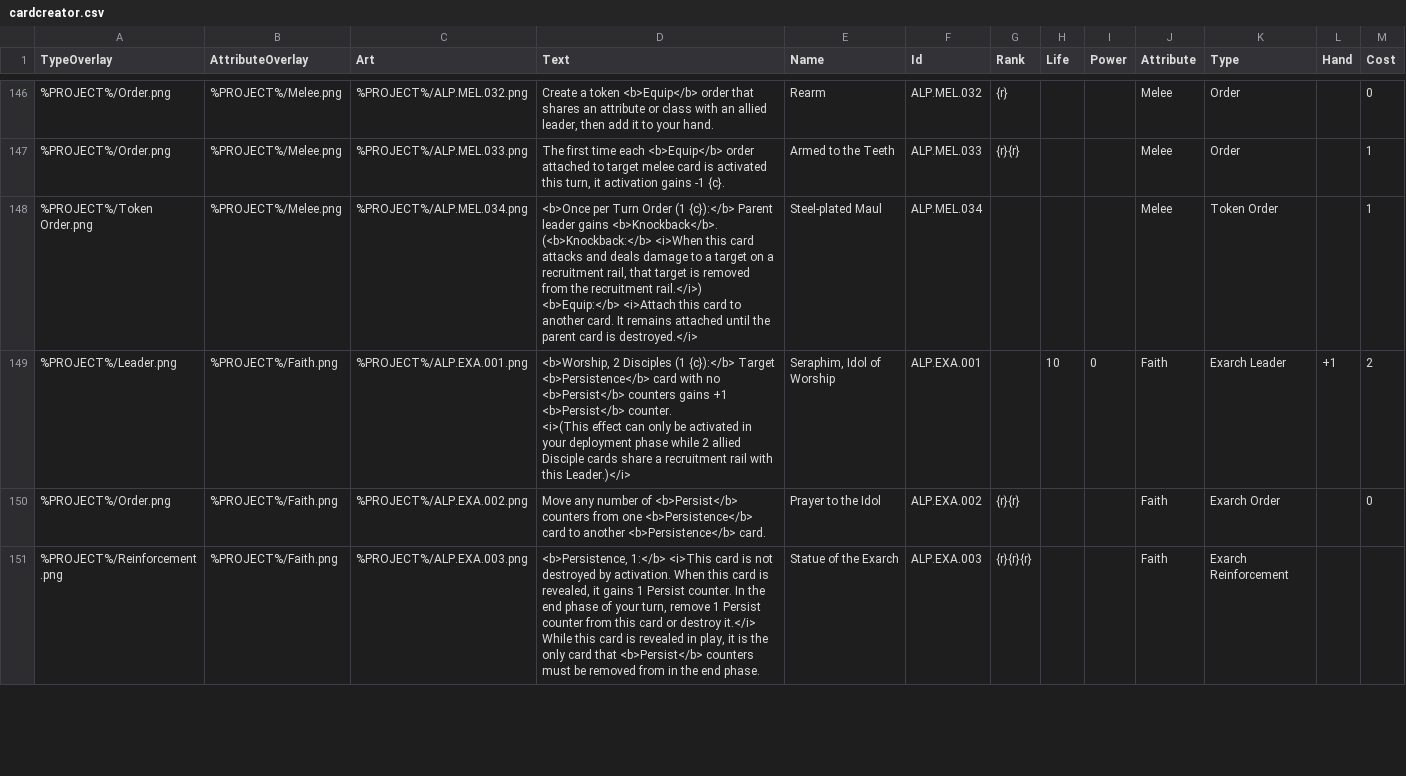
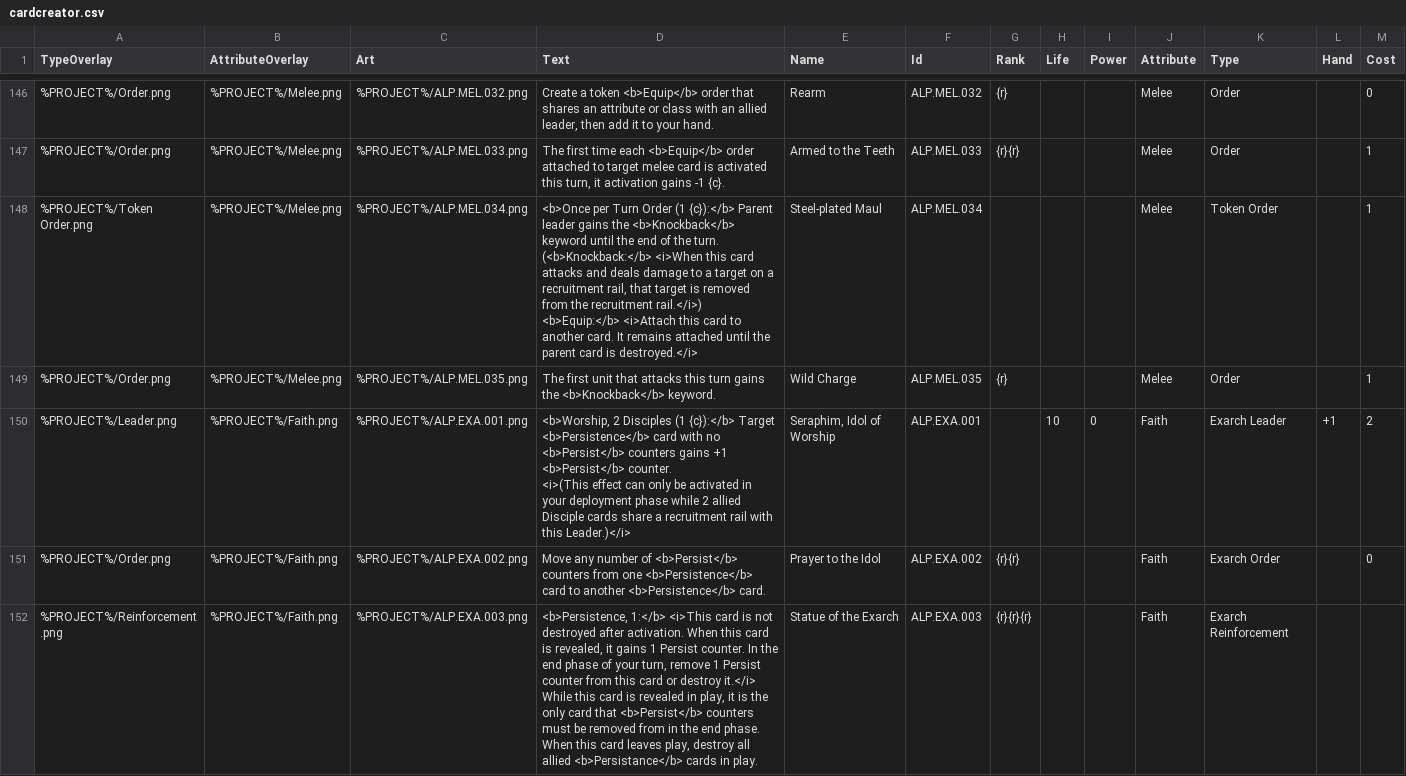
Before and after one commit to tleecsm/VoVTCG, a CSV file: www/data/cardcreator.csv, drawn as a sheet; only a part is shown, gaps mark what is left out; addresses are those after the commit; ↵ is a line break in a cell; the diff covers the shown part only; the diff names each change by its address in the sheet, - before the commit and + after, or states it on an @@ line.

Commit message:
Added initial ranged cards

```diff
--- a/www/data/cardcreator.csv
+++ b/www/data/cardcreator.csv
-D148 (Text): …leader gains <b>Knockback</b>. ↵ (<b>Knockback:</b> <i>When…
+D148 (Text): …leader gains the <b>Knockback</b> keyword until the end of the turn. ↵ (<b>Knockback:</b> <i>When…
+row 149: %PROJECT%/Order.png | %PROJECT%/Melee.png | %PROJECT%/ALP.MEL.035.png | The first unit that attacks this turn gains the <b>Knockback</b> keyword. | Wild Charge | ALP.MEL.035 | {r} |  |  | Melee | Order |  | 1
-D152 (Text): …not destroyed by activation. When this card is revealed, it gains 1 Persist counter. In the end phase of your turn, remove 1 Persist counter from this card or destroy it.</i> ↵ While this card is revealed in play, it is the only card that <b>Persist</b> counters must be removed from in the end phase.
+D152 (Text): …not destroyed after activation. When this card is revealed, it gains 1 Persist counter. In the end phase of your turn, remove 1 Persist counter from this card or destroy it.</i> ↵ While this card is revealed in play, it is the only card that <b>Persist</b> counters must be removed from in the end phase. When this card leaves play, destroy all allied <b>Persistance</b> cards in play.
```
Also changed, not shown: 6 added rows and 55 edited cells elsewhere in this file, www/data/cardcodes.csv, www/data/decklist.csv, 2 other files.
